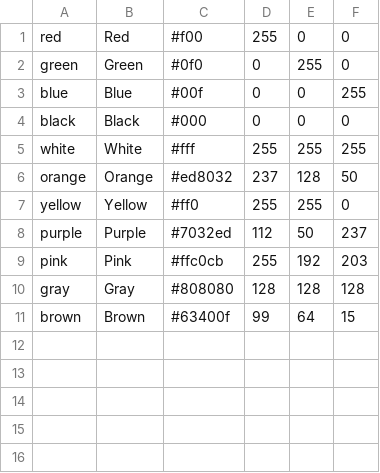
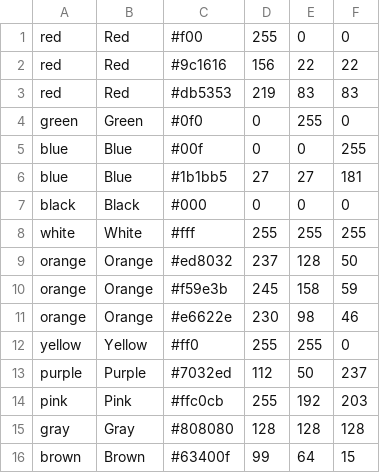
Before and after one commit to AZ32/python, a CSV file: Simplified_colors.csv, drawn as a sheet.

Commit message:
Improvements in color accuracy

```diff
--- a/Simplified_colors.csv
+++ b/Simplified_colors.csv
@@ -1,4 +1,7 @@
 red,"Red",#f00,255,0,0
+red,"Red",#9c1616,156,22,22
+red,"Red",#db5353,219,83,83
 green,"Green",#0f0,0,255,0
 blue,"Blue",#00f,0,0,255
+blue,"Blue",#1b1bb5,27,27,181
 black,"Black",#000,0,0,0
@@ -6,2 +9,4 @@ white,"White",#fff,255,255,255
 orange,"Orange",#ed8032,237,128,50
+orange,"Orange",#f59e3b,245,158,59
+orange,"Orange",#e6622e,230,98,46
 yellow,"Yellow",#ff0,255,255,0
```
Also changed, not shown: 2 other files.
